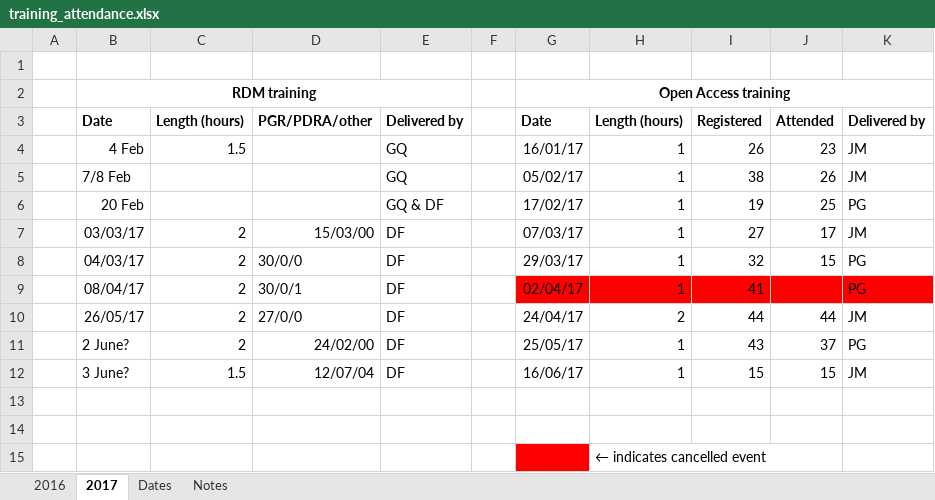
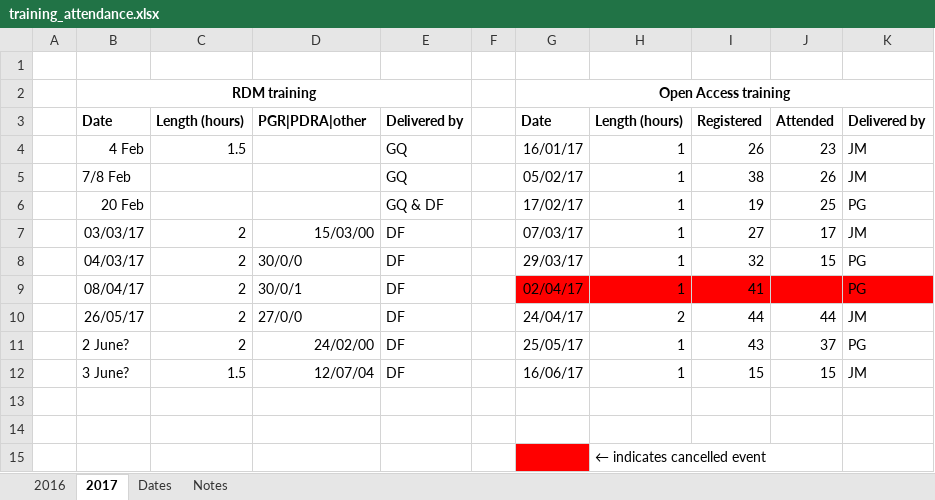
Before and after one commit to LibraryCarpentry/lc-spreadsheets, an Excel workbook: data/training_attendance.xlsx, sheet 2017, drawn as a sheet; values as stored, in another font and other column widths than the file's, no borders; the diff names each change by its address in the sheet, - before the commit and + after, or states it on an @@ line.

Commit message:
Change delimiters in sample data file

```diff
--- a/data/training_attendance.xlsx (sheet 2017)
+++ b/data/training_attendance.xlsx (sheet 2017)
-D3: PGR/PDRA/other
+D3: PGR|PDRA|other
```
Also changed, not shown: sheet 2016, 1 other file.
